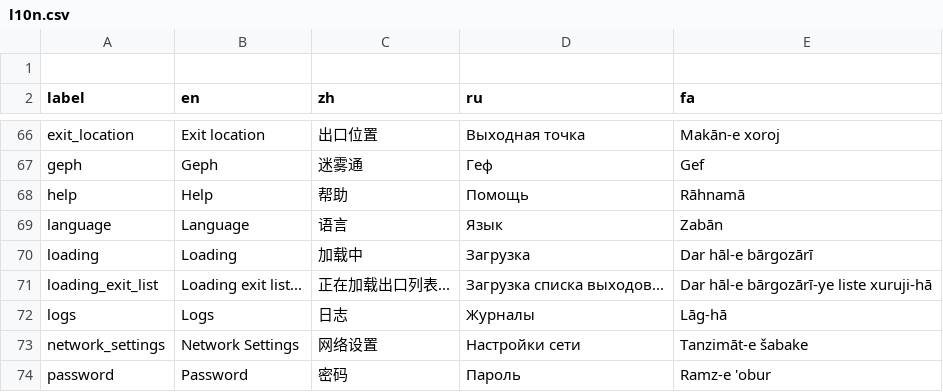
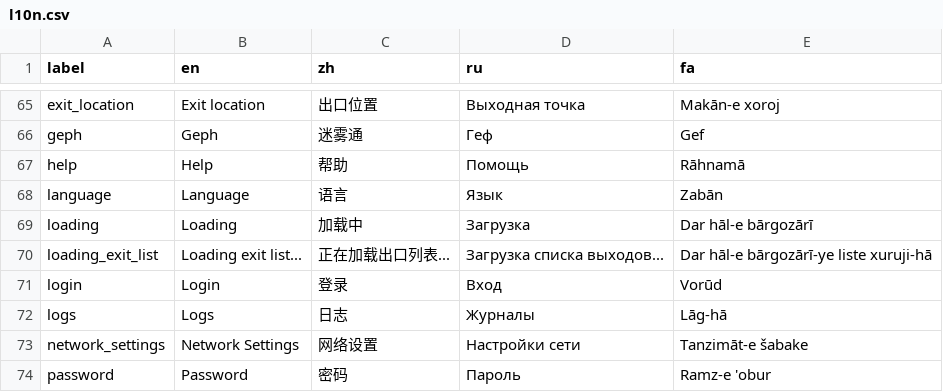
Before and after one commit to geph-official/geph5, a CSV file: binaries/geph5-client-gui/src/l10n.csv, drawn as a sheet; only a part is shown, gaps mark what is left out.

Commit message:
Refactor login functionality into separate module and add login translation; remove unused imports

```diff
--- a/binaries/geph5-client-gui/src/l10n.csv
+++ b/binaries/geph5-client-gui/src/l10n.csv
@@ -1,2 +1 @@
-
 label,en,zh,ru,fa
@@ -71,2 +70,3 @@ loading,Loading,加载中,Загрузка,Dar hāl-e bārgozārī
 loading_exit_list,Loading exit list...,正在加载出口列表...,Загрузка списка выходов...,Dar hāl-e bārgozārī-ye liste xuruji-hā
+login,Login,登录,Вход,Vorūd
 logs,Logs,日志,Журналы,Lāg-hā
```
Also changed, not shown: 5 other files.
